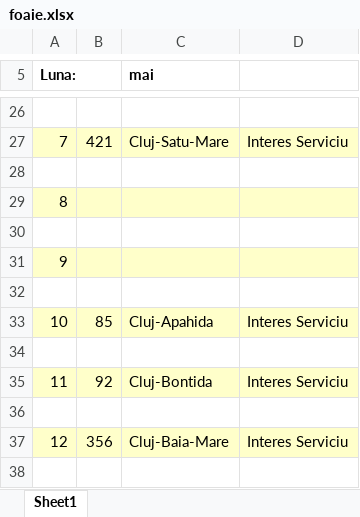
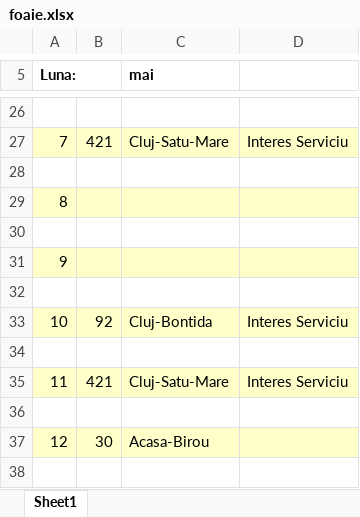
Before and after one commit to alexbora/parcurs, an Excel workbook: foaie.xlsx, sheet Sheet1, drawn as a sheet; only a part is shown, gaps mark what is left out; values as stored, in another font and other column widths than the file's, no borders; charts and pictures not drawn; the diff covers the shown part only; the diff names each change by its address in the sheet, - before the commit and + after, or states it on an @@ line.

```diff
--- a/foaie.xlsx (sheet Sheet1)
+++ b/foaie.xlsx (sheet Sheet1)
-B33: 85
+B33: 92
-C33 (mai): Cluj-Apahida
+C33 (mai): Cluj-Bontida
-B35: 92
+B35: 421
-C35 (mai): Cluj-Bontida
+C35 (mai): Cluj-Satu-Mare
-B37: 356
+B37: 30
-C37 (mai): Cluj-Baia-Mare
+C37 (mai): Acasa-Birou
-D37: Interes Serviciu
+D37: (empty)
```
Also changed, not shown: 6 added rows, 6 removed rows, 23 edited cells and merged cells elsewhere in this sheet, charts or pictures, 2 other files.
